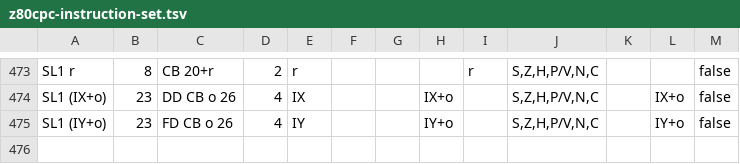
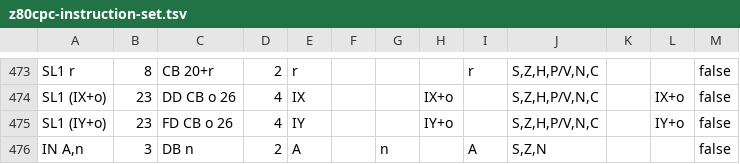
Before and after one commit to santiontanon/mdlz80optimizer, a TSV file: src/main/resources/data/z80cpc-instruction-set.tsv, drawn as a sheet; only a part is shown, gaps mark what is left out; the diff names each change by its address in the sheet, - before the commit and + after, or states it on an @@ line.

```diff
--- a/src/main/resources/data/z80cpc-instruction-set.tsv
+++ b/src/main/resources/data/z80cpc-instruction-set.tsv
+row 476: IN A,n | 3 | DB n | 2 | A |  | n |  | A | S,Z,N |  |  | false
```
Also changed, not shown: src/main/resources/data/z180-instruction-set.tsv, src/main/resources/data/z80-instruction-set.tsv, 5 other files.
